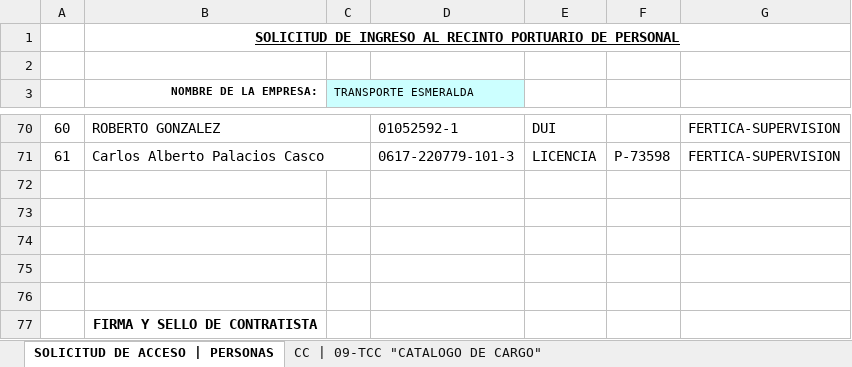
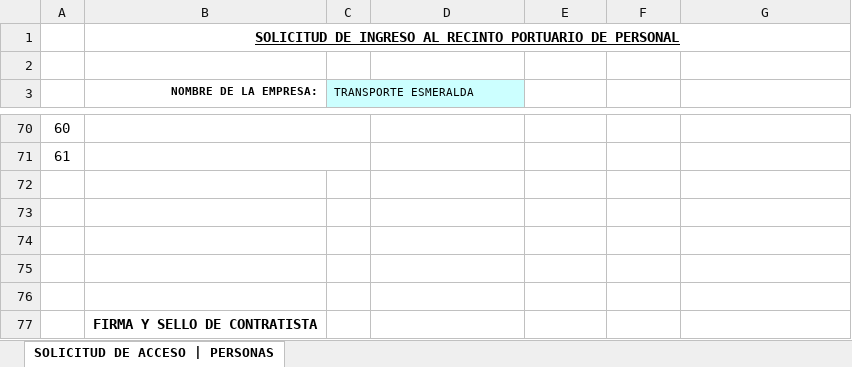
Before and after one commit to al3x1s/listas-node, an Excel workbook: templates/plantilla_ayudantes.xlsx, sheet SOLICITUD DE ACCESO | PERSONAS, drawn as a sheet; only a part is shown, gaps mark what is left out; values as stored, in another font and other column widths than the file's, no borders; charts and pictures not drawn; the diff covers the shown part only; the diff names each change by its address in the sheet, - before the commit and + after, or states it on an @@ line.

```diff
--- a/templates/plantilla_ayudantes.xlsx (sheet SOLICITUD DE ACCESO | PERSONAS)
+++ b/templates/plantilla_ayudantes.xlsx (sheet SOLICITUD DE ACCESO | PERSONAS)
-sheet tab: CC | 09-TCC "CATALOGO DE CARGO"
-B70 (NOMBRE DE LA EMPRESA:): ROBERTO GONZALEZ
+B70 (NOMBRE DE LA EMPRESA:): (empty)
-D70: 01052592-1
+D70: (empty)
-E70: DUI
+E70: (empty)
-G70:G71: FERTICA-SUPERVISION
+G70:G71: (empty)
-B71 (NOMBRE DE LA EMPRESA:): Carlos Alberto Palacios Casco
+B71 (NOMBRE DE LA EMPRESA:): (empty)
-D71: 0617-220779-101-3
+D71: (empty)
-E71: LICENCIA
+E71: (empty)
-F71: P-73598
+F71: (empty)
```
Also changed, not shown: 40 edited cells elsewhere in this sheet.
